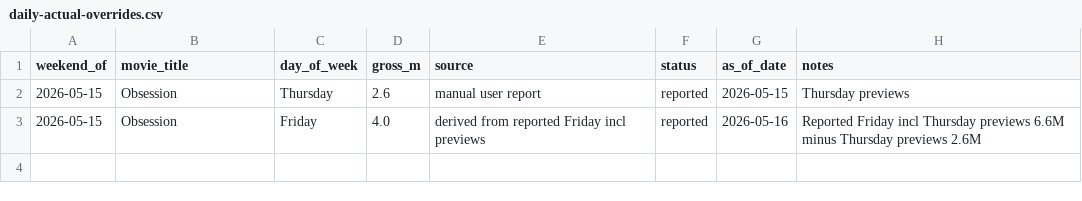
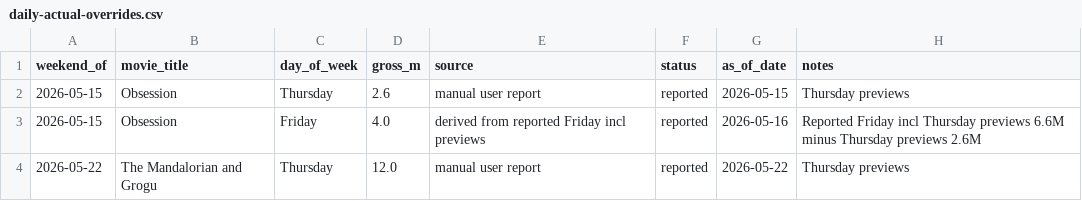
Before and after one commit to arnauddg27-svg/Theatres, a CSV file: box-office-tracker/data/daily-actual-overrides.csv, drawn as a sheet; the diff names each change by its address in the sheet, - before the commit and + after, or states it on an @@ line.

Commit message:
Record Mandalorian Thursday actual

```diff
--- a/box-office-tracker/data/daily-actual-overrides.csv
+++ b/box-office-tracker/data/daily-actual-overrides.csv
+row 4: 2026-05-22 | The Mandalorian and Grogu | Thursday | 12.0 | manual user report | reported | 2026-05-22 | Thursday previews
```
